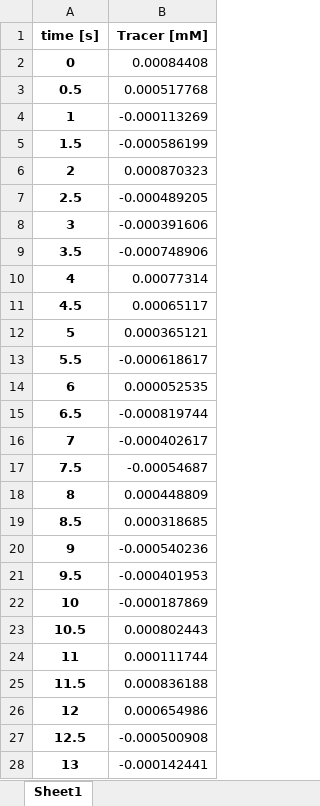
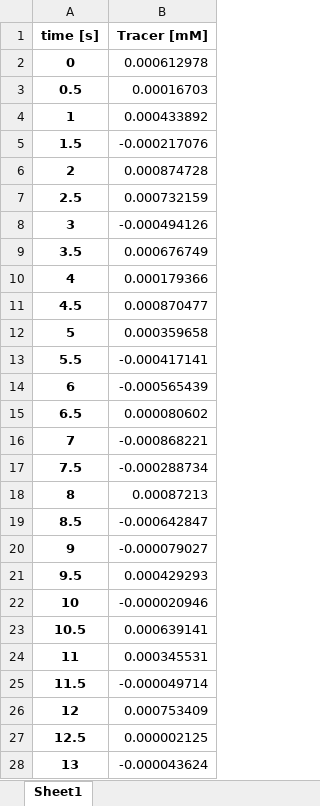
Before and after one commit to cadet/CADET-Workshop, an Excel workbook: 03 Parameter Estimation/experimental_data/tracer_1.xlsx, sheet Sheet1, drawn as a sheet; only a part is shown; values as stored, in another font and other column widths than the file's, no borders; the diff covers the shown part only; the diff names each change by its address in the sheet, - before the commit and + after, or states it on an @@ line.

```diff
--- a/03 Parameter Estimation/experimental_data/tracer_1.xlsx (sheet Sheet1)
+++ b/03 Parameter Estimation/experimental_data/tracer_1.xlsx (sheet Sheet1)
-B2 (Tracer [mM]): 0.00084408
+B2 (Tracer [mM]): 0.000612978
-B3 (Tracer [mM]): 0.000517768
+B3 (Tracer [mM]): 0.00016703
-B4 (Tracer [mM]): -0.000113269
+B4 (Tracer [mM]): 0.000433892
-B5 (Tracer [mM]): -0.000586199
+B5 (Tracer [mM]): -0.000217076
-B6 (Tracer [mM]): 0.000870323
+B6 (Tracer [mM]): 0.000874728
-B7 (Tracer [mM]): -0.000489205
+B7 (Tracer [mM]): 0.000732159
-B8 (Tracer [mM]): -0.000391606
+B8 (Tracer [mM]): -0.000494126
-B9 (Tracer [mM]): -0.000748906
+B9 (Tracer [mM]): 0.000676749
-B10 (Tracer [mM]): 0.00077314
+B10 (Tracer [mM]): 0.000179366
-B11 (Tracer [mM]): 0.00065117
+B11 (Tracer [mM]): 0.000870477
-B12 (Tracer [mM]): 0.000365121
+B12 (Tracer [mM]): 0.000359658
-B13 (Tracer [mM]): -0.000618617
+B13 (Tracer [mM]): -0.000417141
-B14 (Tracer [mM]): 0.000052535
+B14 (Tracer [mM]): -0.000565439
-B15 (Tracer [mM]): -0.000819744
+B15 (Tracer [mM]): 0.000080602
-B16 (Tracer [mM]): -0.000402617
+B16 (Tracer [mM]): -0.000868221
-B17 (Tracer [mM]): -0.00054687
+B17 (Tracer [mM]): -0.000288734
-B18 (Tracer [mM]): 0.000448809
+B18 (Tracer [mM]): 0.00087213
-B19 (Tracer [mM]): 0.000318685
+B19 (Tracer [mM]): -0.000642847
-B20 (Tracer [mM]): -0.000540236
+B20 (Tracer [mM]): -0.000079027
-B21 (Tracer [mM]): -0.000401953
+B21 (Tracer [mM]): 0.000429293
-B22 (Tracer [mM]): -0.000187869
+B22 (Tracer [mM]): -0.000020946
-B23 (Tracer [mM]): 0.000802443
+B23 (Tracer [mM]): 0.000639141
-B24 (Tracer [mM]): 0.000111744
+B24 (Tracer [mM]): 0.000345531
-B25 (Tracer [mM]): 0.000836188
+B25 (Tracer [mM]): -0.000049714
-B26 (Tracer [mM]): 0.000654986
+B26 (Tracer [mM]): 0.000753409
-B27 (Tracer [mM]): -0.000500908
+B27 (Tracer [mM]): 0.000002125
-B28 (Tracer [mM]): -0.000142441
+B28 (Tracer [mM]): -0.000043624
```
Also changed, not shown: 334 edited cells elsewhere in this sheet, 03 Parameter Estimation/experimental_data/120cv_gradient.xlsx, 03 Parameter Estimation/experimental_data/15cv_gradient.xlsx, 5 other files.
